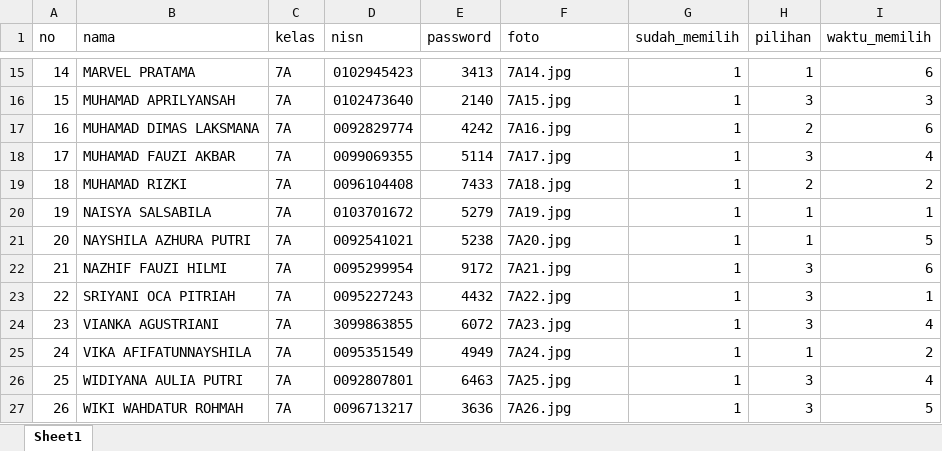
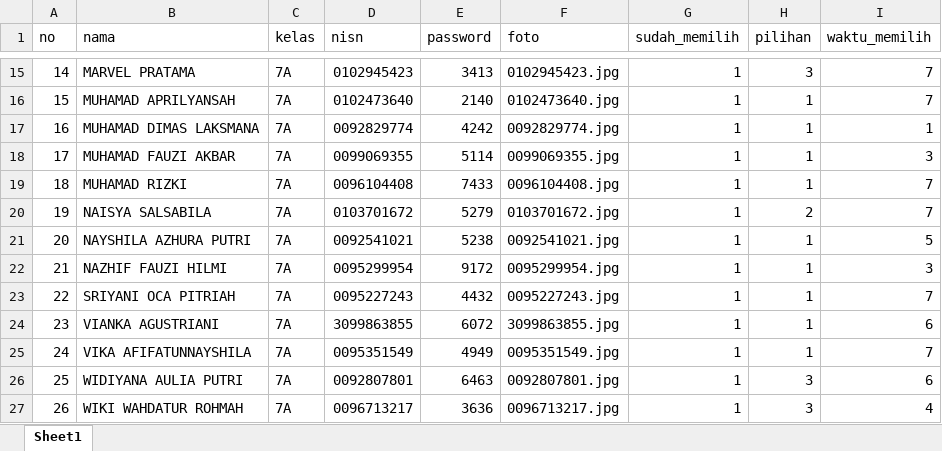
Before and after one commit to hallykoppter/osis, an Excel workbook: public/import_siswa.xlsx, sheet Sheet1, drawn as a sheet; only a part is shown, gaps mark what is left out; values as stored, in another font and other column widths than the file's, no cell formats; the diff covers the shown part only; the diff names each change by its address in the sheet, - before the commit and + after, or states it on an @@ line.

```diff
--- a/public/import_siswa.xlsx (sheet Sheet1)
+++ b/public/import_siswa.xlsx (sheet Sheet1)
-F15 (foto): 7A14.jpg
+F15 (foto): 0102945423.jpg
-H15 (pilihan): 1
+H15 (pilihan): 3
-I15 (waktu_memilih): 6
+I15 (waktu_memilih): 7
-F16 (foto): 7A15.jpg
+F16 (foto): 0102473640.jpg
-H16 (pilihan): 3
+H16 (pilihan): 1
-I16 (waktu_memilih): 3
+I16 (waktu_memilih): 7
-F17 (foto): 7A16.jpg
+F17 (foto): 0092829774.jpg
-H17 (pilihan): 2
+H17 (pilihan): 1
-I17 (waktu_memilih): 6
+I17 (waktu_memilih): 1
-F18 (foto): 7A17.jpg
+F18 (foto): 0099069355.jpg
-H18 (pilihan): 3
+H18 (pilihan): 1
-I18 (waktu_memilih): 4
+I18 (waktu_memilih): 3
-F19 (foto): 7A18.jpg
+F19 (foto): 0096104408.jpg
-H19 (pilihan): 2
+H19 (pilihan): 1
-I19 (waktu_memilih): 2
+I19 (waktu_memilih): 7
-F20 (foto): 7A19.jpg
+F20 (foto): 0103701672.jpg
-H20 (pilihan): 1
+H20 (pilihan): 2
-I20 (waktu_memilih): 1
+I20 (waktu_memilih): 7
-F21 (foto): 7A20.jpg
+F21 (foto): 0092541021.jpg
-F22 (foto): 7A21.jpg
+F22 (foto): 0095299954.jpg
-H22:H24 (pilihan): 3
+H22:H24 (pilihan): 1
-I22 (waktu_memilih): 6
+I22 (waktu_memilih): 3
-F23 (foto): 7A22.jpg
+F23 (foto): 0095227243.jpg
-I23 (waktu_memilih): 1
+I23 (waktu_memilih): 7
-F24 (foto): 7A23.jpg
+F24 (foto): 3099863855.jpg
-I24 (waktu_memilih): 4
+I24 (waktu_memilih): 6
-F25 (foto): 7A24.jpg
+F25 (foto): 0095351549.jpg
-I25 (waktu_memilih): 2
+I25 (waktu_memilih): 7
-F26 (foto): 7A25.jpg
+F26 (foto): 0092807801.jpg
-I26 (waktu_memilih): 4
+I26 (waktu_memilih): 6
-F27 (foto): 7A26.jpg
+F27 (foto): 0096713217.jpg
-I27 (waktu_memilih): 5
+I27 (waktu_memilih): 4
```
Also changed, not shown: 157 added rows, 49 edited cells and row numbers in column A elsewhere in this sheet, cell formats, 11 other files.
